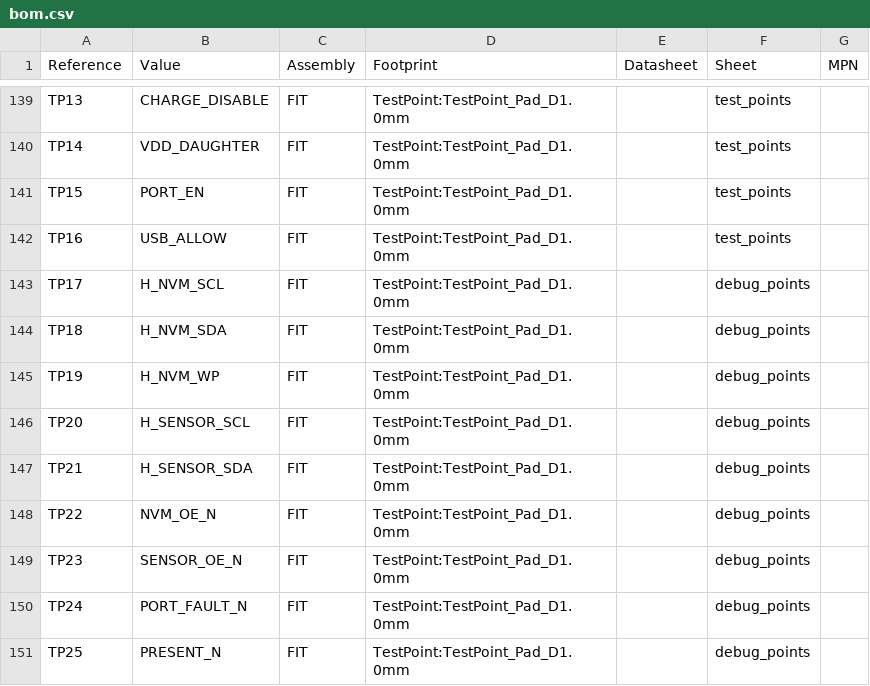
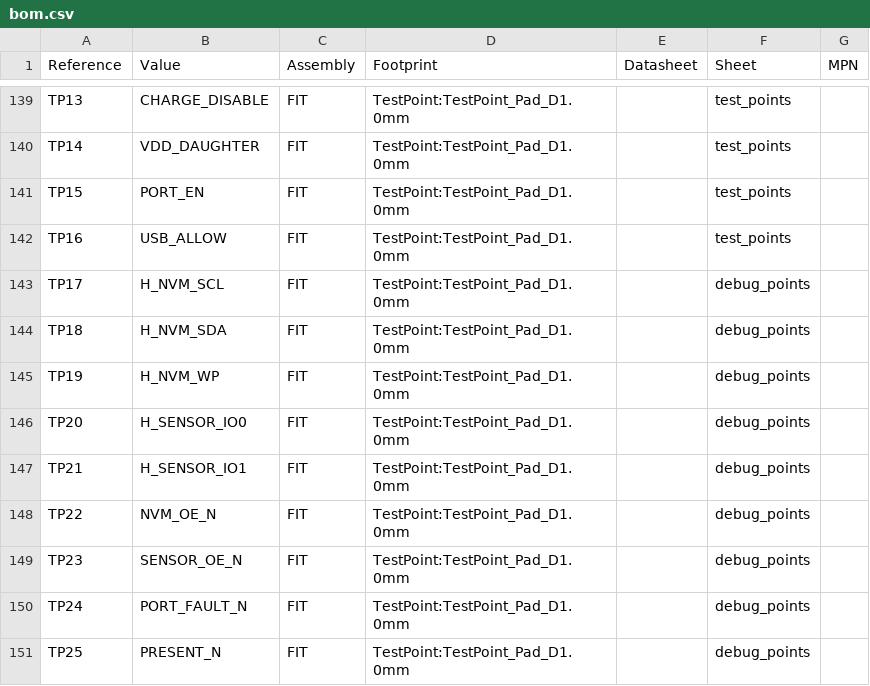
Before and after one commit to Jconn/babel_board, a CSV file: hardware/radio/bom.csv, drawn as a sheet; only a part is shown, gaps mark what is left out.

```diff
--- a/hardware/radio/bom.csv
+++ b/hardware/radio/bom.csv
@@ -145,4 +145,4 @@ TP18,H_NVM_SDA,FIT,TestPoint:TestPoint_Pad_D1.0mm,,debug_points,
 TP19,H_NVM_WP,FIT,TestPoint:TestPoint_Pad_D1.0mm,,debug_points,
-TP20,H_SENSOR_SCL,FIT,TestPoint:TestPoint_Pad_D1.0mm,,debug_points,
-TP21,H_SENSOR_SDA,FIT,TestPoint:TestPoint_Pad_D1.0mm,,debug_points,
+TP20,H_SENSOR_IO0,FIT,TestPoint:TestPoint_Pad_D1.0mm,,debug_points,
+TP21,H_SENSOR_IO1,FIT,TestPoint:TestPoint_Pad_D1.0mm,,debug_points,
 TP22,NVM_OE_N,FIT,TestPoint:TestPoint_Pad_D1.0mm,,debug_points,
```
Also changed, not shown: hardware/radio/debug-access.csv, hardware/radio/gpio-map.csv, 24 other files.
